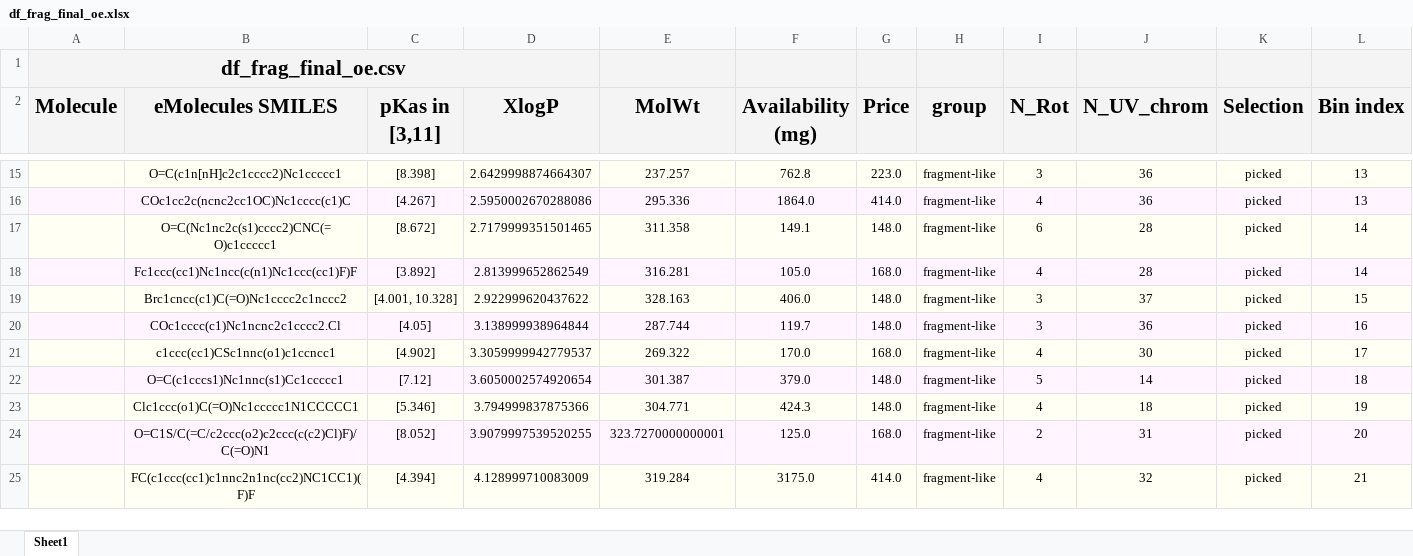
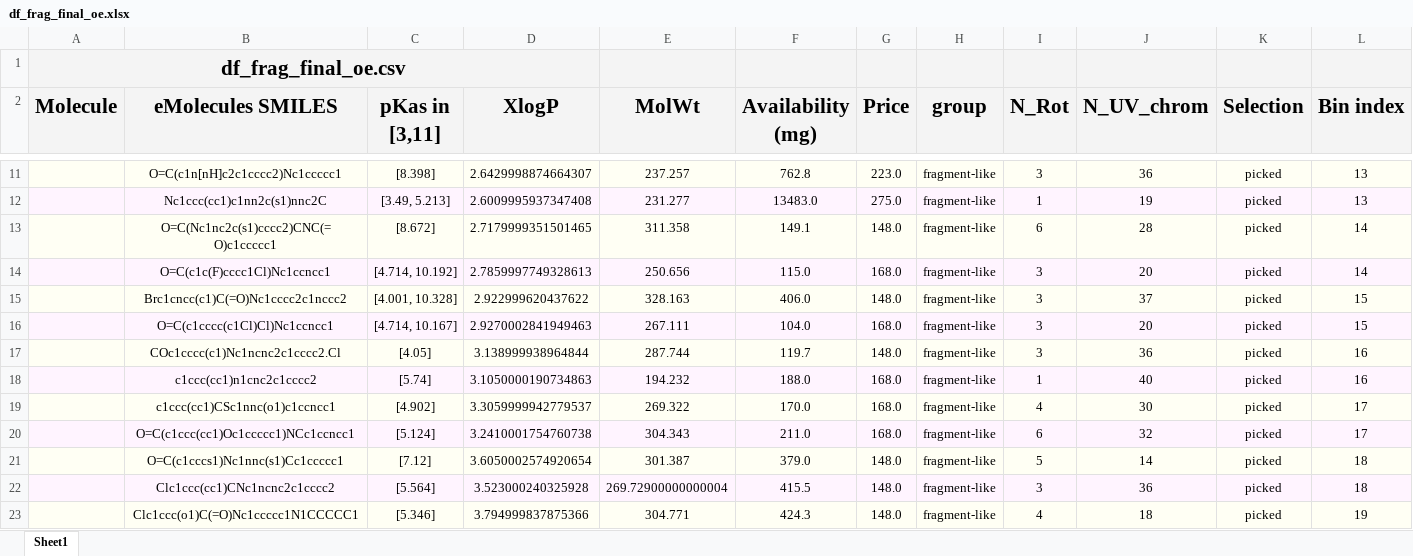
Before and after one commit to choderalab/sampl6-physicochemical-properties, an Excel workbook: compound_selection/zinc15_eMolecules_intersection_set/20170807_zinc15_eMolecules_subset_depiction/df_frag_final_oe.xlsx, sheet Sheet1, drawn as a sheet; only a part is shown, gaps mark what is left out; the shorter side is filled out with more unchanged rows; values as stored, in another font and other column widths than the file's, no borders; charts and pictures not drawn; removed rows and columns are numbered as before the commit, all else as after; rows hold the shown columns only; the diff covers the shown part only; the diff names each change by its address in the sheet, - before the commit and + after, or states it on an @@ line.

Commit message:
Round1: Filter compounds with Chemspider logPs.

```diff
--- a/compound_selection/zinc15_eMolecules_intersection_set/20170807_zinc15_eMolecules_subset_depiction/df_frag_final_oe.xlsx (sheet Sheet1)
+++ b/compound_selection/zinc15_eMolecules_intersection_set/20170807_zinc15_eMolecules_subset_depiction/df_frag_final_oe.xlsx (sheet Sheet1)
-row 16:  | COc1cc2c(ncnc2cc1OC)Nc1cccc(c1)C | [4.267] | 2.5950002670288086 | 295.336 | 1864.0 | 414.0 | fragment-like | 4 | 36 | picked | 13
+row 12:  | Nc1ccc(cc1)c1nn2c(s1)nnc2C | [3.49, 5.213] | 2.6009995937347408 | 231.277 | 13483.0 | 275.0 | fragment-like | 1 | 19 | picked | 13
-row 18:  | Fc1ccc(cc1)Nc1ncc(c(n1)Nc1ccc(cc1)F)F | [3.892] | 2.813999652862549 | 316.281 | 105.0 | 168.0 | fragment-like | 4 | 28 | picked | 14
+row 14:  | O=C(c1c(F)cccc1Cl)Nc1ccncc1 | [4.714, 10.192] | 2.7859997749328613 | 250.656 | 115.0 | 168.0 | fragment-like | 3 | 20 | picked | 14
+row 16:  | O=C(c1cccc(c1Cl)Cl)Nc1ccncc1 | [4.714, 10.167] | 2.9270002841949463 | 267.111 | 104.0 | 168.0 | fragment-like | 3 | 20 | picked | 15
+row 18:  | c1ccc(cc1)n1cnc2c1cccc2 | [5.74] | 3.1050000190734863 | 194.232 | 188.0 | 168.0 | fragment-like | 1 | 40 | picked | 16
+row 20:  | O=C(c1ccc(cc1)Oc1ccccc1)NCc1ccncc1 | [5.124] | 3.2410001754760738 | 304.343 | 211.0 | 168.0 | fragment-like | 6 | 32 | picked | 17
+row 22:  | Clc1ccc(cc1)CNc1ncnc2c1cccc2 | [5.564] | 3.523000240325928 | 269.72900000000004 | 415.5 | 148.0 | fragment-like | 3 | 36 | picked | 18
```
Also changed, not shown: 4 added rows, 8 removed rows and 8 edited cells elsewhere in this sheet, charts or pictures, 13 other files.
